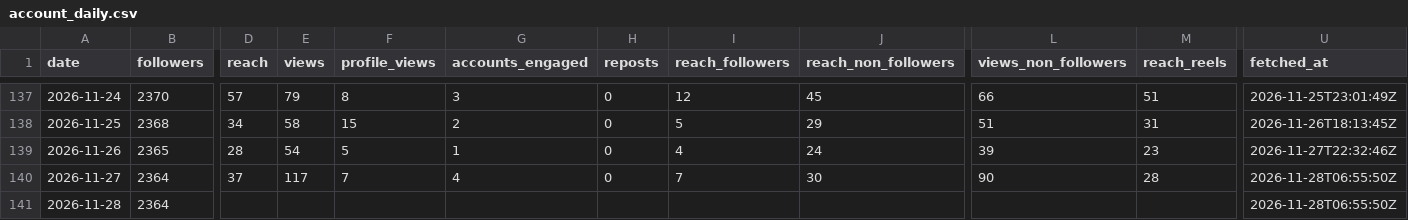
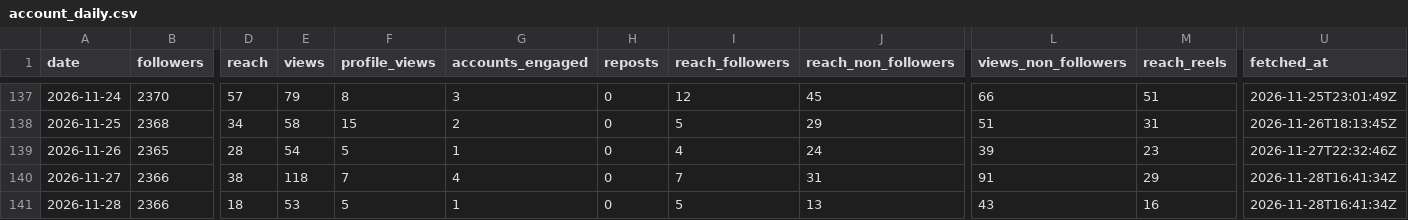
Before and after one commit to LokmaneDaoudi/ig-analytics, a CSV file: data/account_daily.csv, drawn as a sheet; only a part is shown, gaps mark what is left out; the diff covers the shown part only; the diff names each change by its address in the sheet, - before the commit and + after, or states it on an @@ line.

```diff
--- a/data/account_daily.csv
+++ b/data/account_daily.csv
-B140:B141 (followers): 2364
+B140:B141 (followers): 2366
-D140 (reach): 37
+D140 (reach): 38
-E140 (views): 117
+E140 (views): 118
-J140 (reach_non_followers): 30
+J140 (reach_non_followers): 31
-L140 (views_non_followers): 90
+L140 (views_non_followers): 91
-M140 (reach_reels): 28
+M140 (reach_reels): 29
-U140:U141 (fetched_at): 2026-11-28T06:55:50Z
+U140:U141 (fetched_at): 2026-11-28T16:41:34Z
-D141 (reach): (empty)
+D141 (reach): 18
-E141 (views): (empty)
+E141 (views): 53
-F141 (profile_views): (empty)
+F141 (profile_views): 5
-G141 (accounts_engaged): (empty)
+G141 (accounts_engaged): 1
-H141 (reposts): (empty)
+H141 (reposts): 0
-I141 (reach_followers): (empty)
+I141 (reach_followers): 5
-J141 (reach_non_followers): (empty)
+J141 (reach_non_followers): 13
-L141 (views_non_followers): (empty)
+L141 (views_non_followers): 43
-M141 (reach_reels): (empty)
+M141 (reach_reels): 16
```
Also changed, not shown: 3 edited cells elsewhere in this file, data/media_metrics.csv.
